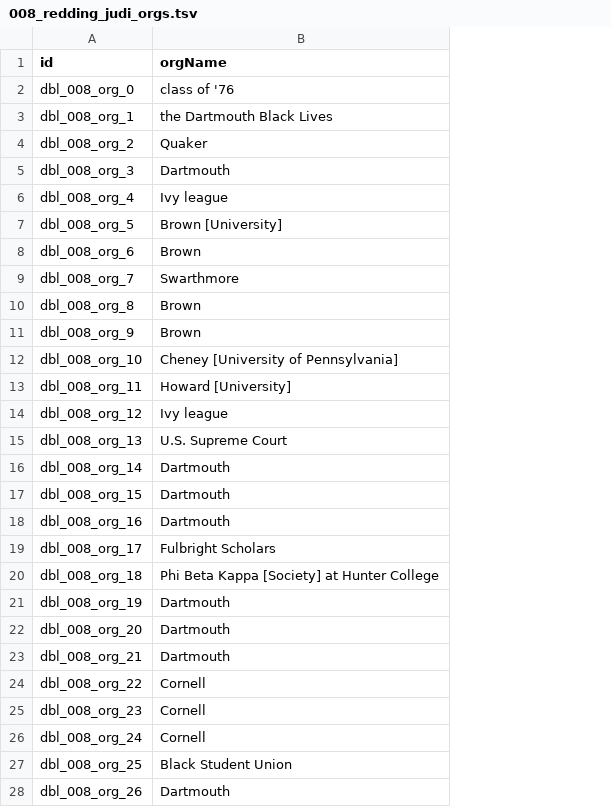
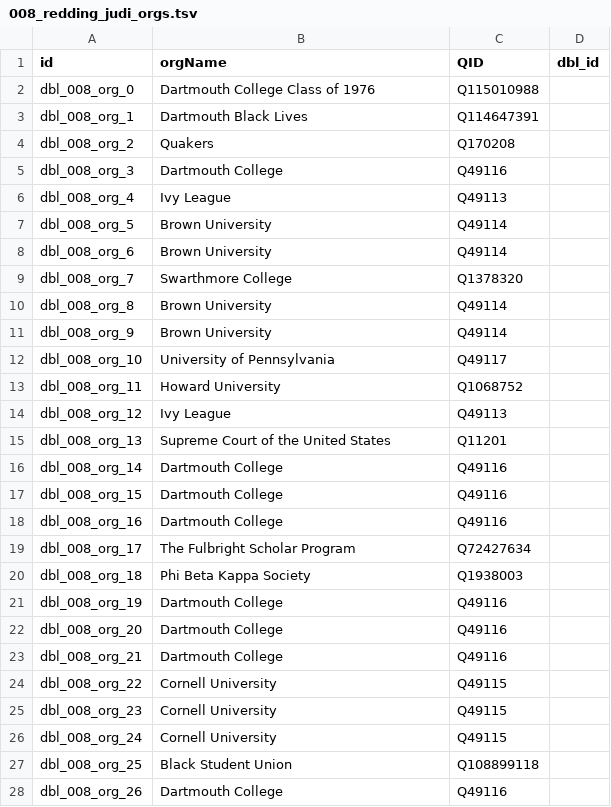
Before and after one commit to Dartmouth-Digital-History-Initiative/DBL-Encoding, a TSV file: tsv/008_redding_judi_orgs.tsv, drawn as a sheet; only a part is shown; the diff covers the shown part only; the diff names each change by its address in the sheet, - before the commit and + after, or states it on an @@ line.

Commit message:
Update 008_redding_judi_orgs.tsv

```diff
--- a/tsv/008_redding_judi_orgs.tsv
+++ b/tsv/008_redding_judi_orgs.tsv
+column C (QID), rows 2-28: Q115010988 | Q114647391 | Q170208 | Q49116 | Q49113 | Q49114 | Q49114 | Q1378320 | Q49114 | Q49114 | Q49117 | Q1068752 | Q49113 | Q11201 | Q49116 | Q49116 | Q49116 | Q72427634 | Q1938003 | Q49116 | Q49116 | Q49116 | Q49115 | Q49115 | Q49115 | Q108899118 | Q49116
+column D (dbl_id), empty
-B2 (orgName): class of '76
+B2 (orgName): Dartmouth College Class of 1976
-B3 (orgName): the Dartmouth Black Lives
+B3 (orgName): Dartmouth Black Lives
-B4 (orgName): Quaker
+B4 (orgName): Quakers
-B5 (orgName): Dartmouth
+B5 (orgName): Dartmouth College
-B6 (orgName): Ivy league
+B6 (orgName): Ivy League
-B7 (orgName): Brown [University]
+B7 (orgName): Brown University
-B8 (orgName): Brown
+B8 (orgName): Brown University
-B9 (orgName): Swarthmore
+B9 (orgName): Swarthmore College
-B10:B11 (orgName): Brown
+B10:B11 (orgName): Brown University
-B12 (orgName): Cheney [University of Pennsylvania]
+B12 (orgName): University of Pennsylvania
-B13 (orgName): Howard [University]
+B13 (orgName): Howard University
-B14 (orgName): Ivy league
+B14 (orgName): Ivy League
-B15 (orgName): U.S. Supreme Court
+B15 (orgName): Supreme Court of the United States
-B16:B18 (orgName): Dartmouth
+B16:B18 (orgName): Dartmouth College
-B19 (orgName): Fulbright Scholars
+B19 (orgName): The Fulbright Scholar Program
-B20 (orgName): Phi Beta Kappa [Society] at Hunter College
+B20 (orgName): Phi Beta Kappa Society
-B21:B23 (orgName): Dartmouth
+B21:B23 (orgName): Dartmouth College
-B24:B26 (orgName): Cornell
+B24:B26 (orgName): Cornell University
-B28 (orgName): Dartmouth
+B28 (orgName): Dartmouth College
```
Also changed, not shown: 2 removed rows and 99 edited cells elsewhere in this file.
